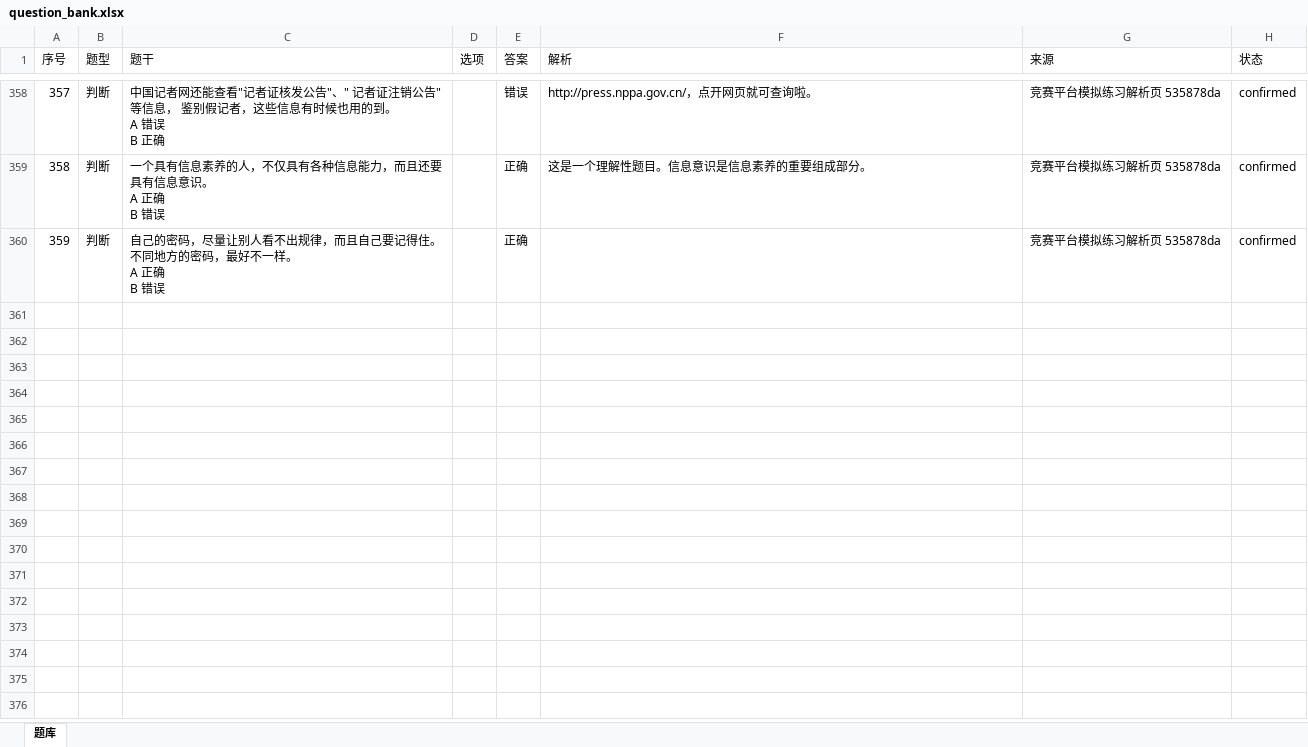
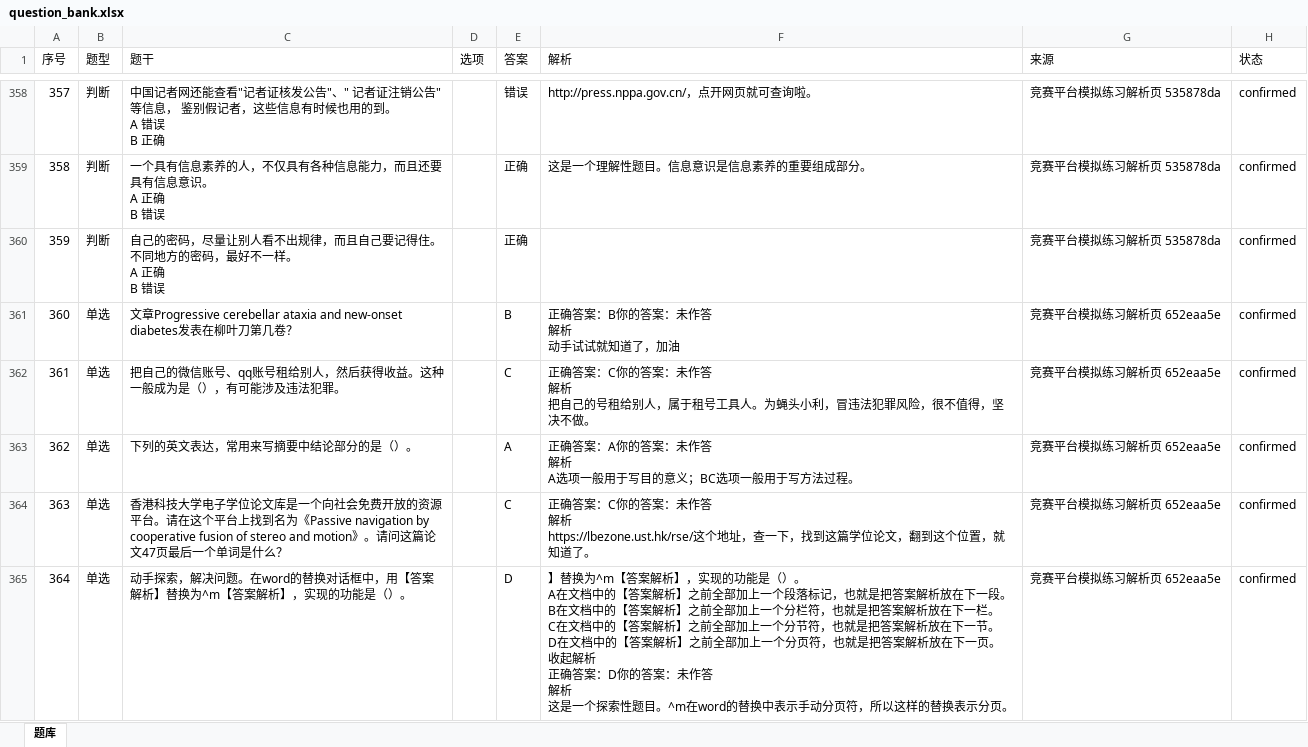
Before and after one commit to I515lxy820/feiyi-xinchuan, an Excel workbook: question_bank/question_bank.xlsx, sheet 题库, drawn as a sheet; only a part is shown, gaps mark what is left out; values as stored, in another font and other column widths than the file's, no borders; ↵ is a line break in a cell; the diff covers the shown part only; the diff names each change by its address in the sheet, - before the commit and + after, or states it on an @@ line.

```diff
--- a/question_bank/question_bank.xlsx (sheet 题库)
+++ b/question_bank/question_bank.xlsx (sheet 题库)
+row 361: 360 | 单选 | 文章Progressive cerebellar ataxia and new-onset diabetes发表在柳叶刀第几卷？ |  | B | 正确答案：B你的答案：未作答 ↵ 解析 ↵ 动手试试就知道了，加油 | 竞赛平台模拟练习解析页 652eaa5e | confirmed
+row 362: 361 | 单选 | 把自己的微信账号、qq账号租给别人，然后获得收益。这种一般成为是（），有可能涉及违法犯罪。 |  | C | 正确答案：C你的答案：未作答 ↵ 解析 ↵ 把自己的号租给别人，属于租号工具人。为蝇头小利，冒违法犯罪风险，很不值得，坚决不做。 | 竞赛平台模拟练习解析页 652eaa5e | confirmed
+row 363: 362 | 单选 | 下列的英文表达，常用来写摘要中结论部分的是（）。 |  | A | 正确答案：A你的答案：未作答 ↵ 解析 ↵ A选项一般用于写目的意义；BC选项一般用于写方法过程。 | 竞赛平台模拟练习解析页 652eaa5e | confirmed
+row 364: 363 | 单选 | 香港科技大学电子学位论文库是一个向社会免费开放的资源平台。请在这个平台上找到名为《Passive navigation by cooperative fusion of stereo and motion》。请问这篇论文47页最后一个单词是什么？ |  | C | 正确答案：C你的答案：未作答 ↵ 解析 ↵ https://lbezone.ust.hk/rse/这个地址，查一下，找到这篇学位论文，翻到这个位置，就知道了。 | 竞赛平台模拟练习解析页 652eaa5e | confirmed
+row 365: 364 | 单选 | 动手探索，解决问题。在word的替换对话框中，用【答案解析】替换为^m【答案解析】，实现的功能是（）。 |  | D | 】替换为^m【答案解析】，实现的功能是（）。 ↵ A在文档中的【答案解析】之前全部加上一个段落标记，也就是把答案解析放在下一段。 ↵ B在文档中的【答案解析】之前全部加上一个分栏符，也就是把答案解析放在下一栏。 ↵ C在文档中的【答案解析】之前全部加上一个分节符，也就是把答案解析放在下一节。 ↵ D在文档中的【答案解析】之前全部加上一个分页符，也就是把答案解析放在下一页。 ↵ 收起解析 ↵ 正确答案：D你的答案：未作答 ↵ 解析 ↵ 这是一个探索性题目。^m在word的替换中表示手动分页符，所以这样的替换表示分页。 | 竞赛平台模拟练习解析页 652eaa5e | confirmed
```
Also changed, not shown: 30 added rows elsewhere in this sheet, 4 other files.
